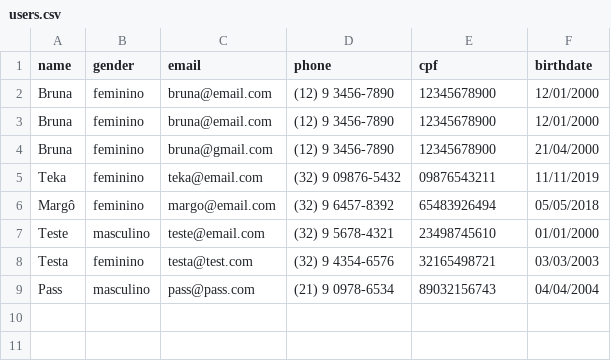
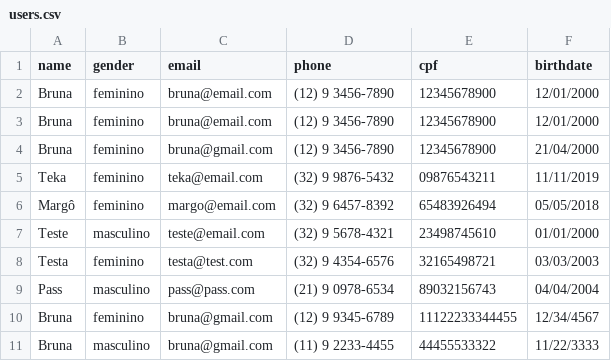
Before and after one commit to Luvlore/cadastro-de-usuarios-python, a CSV file: src/database/users.csv, drawn as a sheet.

```diff
--- a/src/database/users.csv
+++ b/src/database/users.csv
@@ -4,3 +4,3 @@ Bruna,feminino,bruna@email.com,(12) 9 3456-7890,12345678900,12/01/2000
 Bruna,feminino,bruna@gmail.com,(12) 9 3456-7890,12345678900,21/04/2000
-Teka,feminino,teka@email.com,(32) 9 09876-5432,09876543211,11/11/2019
+Teka,feminino,teka@email.com,(32) 9 9876-5432,09876543211,11/11/2019
 Margô,feminino,margo@email.com,(32) 9 6457-8392,65483926494,05/05/2018
@@ -9 +9,3 @@ Testa,feminino,testa@test.com,(32) 9 4354-6576,32165498721,03/03/2003
 Pass,masculino,pass@pass.com,(21) 9 0978-6534,89032156743,04/04/2004
+Bruna,feminino,bruna@gmail.com,(12) 9 9345-6789,11122233344455,12/34/4567
+Bruna,masculino,bruna@gmail.com,(11) 9 2233-4455,44455533322,11/22/3333
```
Also changed, not shown: 6 other files.
